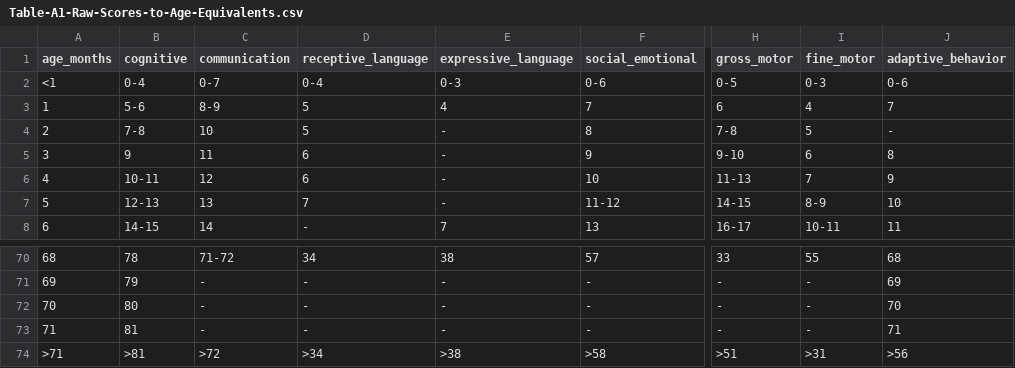
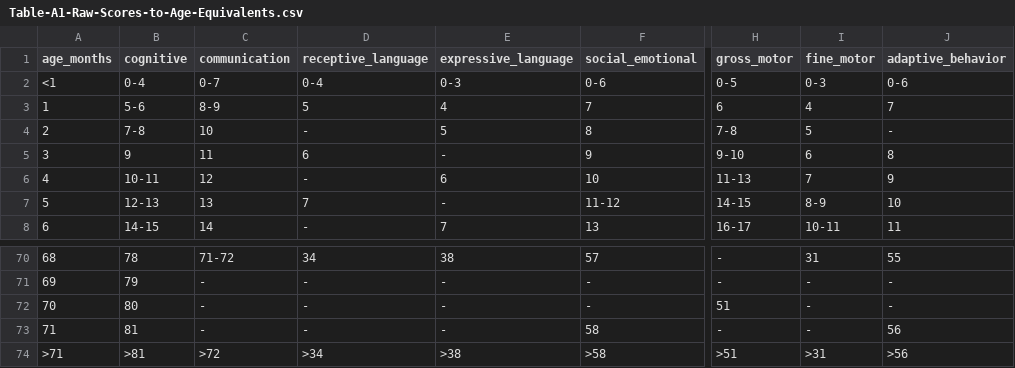
Before and after one commit to catnamedchris/slp, a CSV file: data/csv/Table-A1-Raw-Scores-to-Age-Equivalents.csv, drawn as a sheet; only a part is shown, gaps mark what is left out; the diff covers the shown part only; the diff names each change by its address in the sheet, - before the commit and + after, or states it on an @@ line.

```diff
--- a/data/csv/Table-A1-Raw-Scores-to-Age-Equivalents.csv
+++ b/data/csv/Table-A1-Raw-Scores-to-Age-Equivalents.csv
-D4 (receptive_language): 5
+D4 (receptive_language): -
-E4 (expressive_language): -
+E4 (expressive_language): 5
-D6 (receptive_language): 6
+D6 (receptive_language): -
-E6 (expressive_language): -
+E6 (expressive_language): 6
-H70 (gross_motor): 33
+H70 (gross_motor): -
-I70 (fine_motor): 55
+I70 (fine_motor): 31
-J70 (adaptive_behavior): 68
+J70 (adaptive_behavior): 55
-J71 (adaptive_behavior): 69
+J71 (adaptive_behavior): -
-H72 (gross_motor): -
+H72 (gross_motor): 51
-J72 (adaptive_behavior): 70
+J72 (adaptive_behavior): -
-F73 (social_emotional): -
+F73 (social_emotional): 58
-J73 (adaptive_behavior): 71
+J73 (adaptive_behavior): 56
```
Also changed, not shown: 63 edited cells elsewhere in this file.
